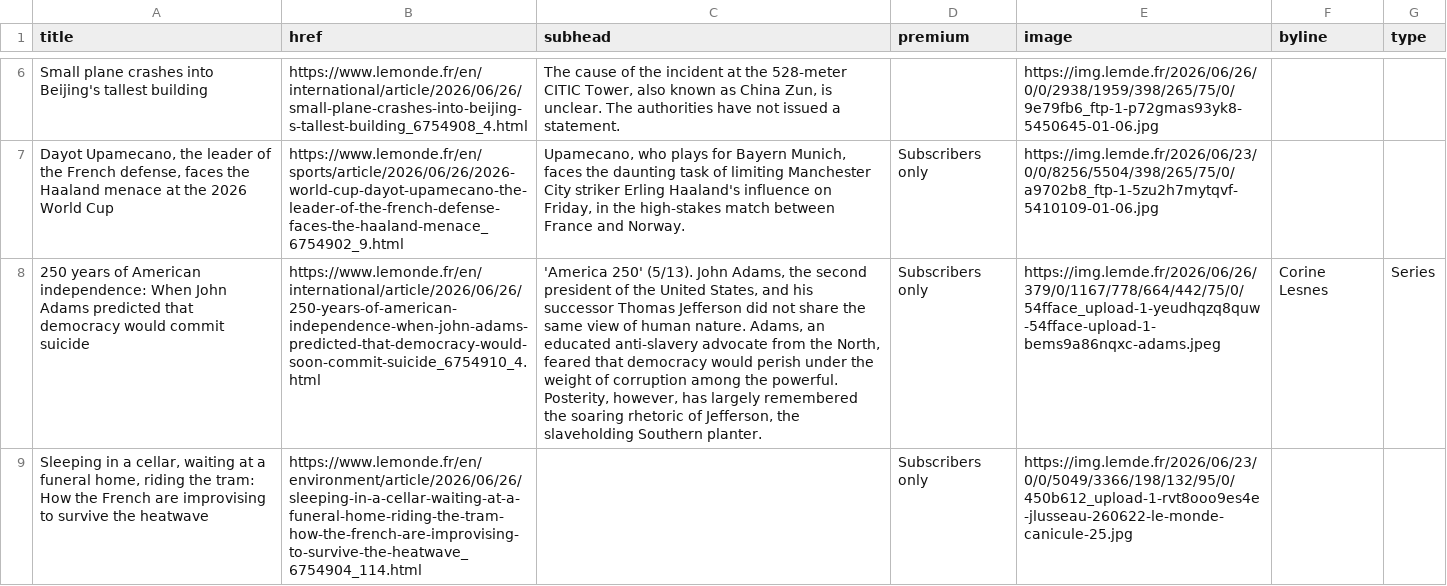
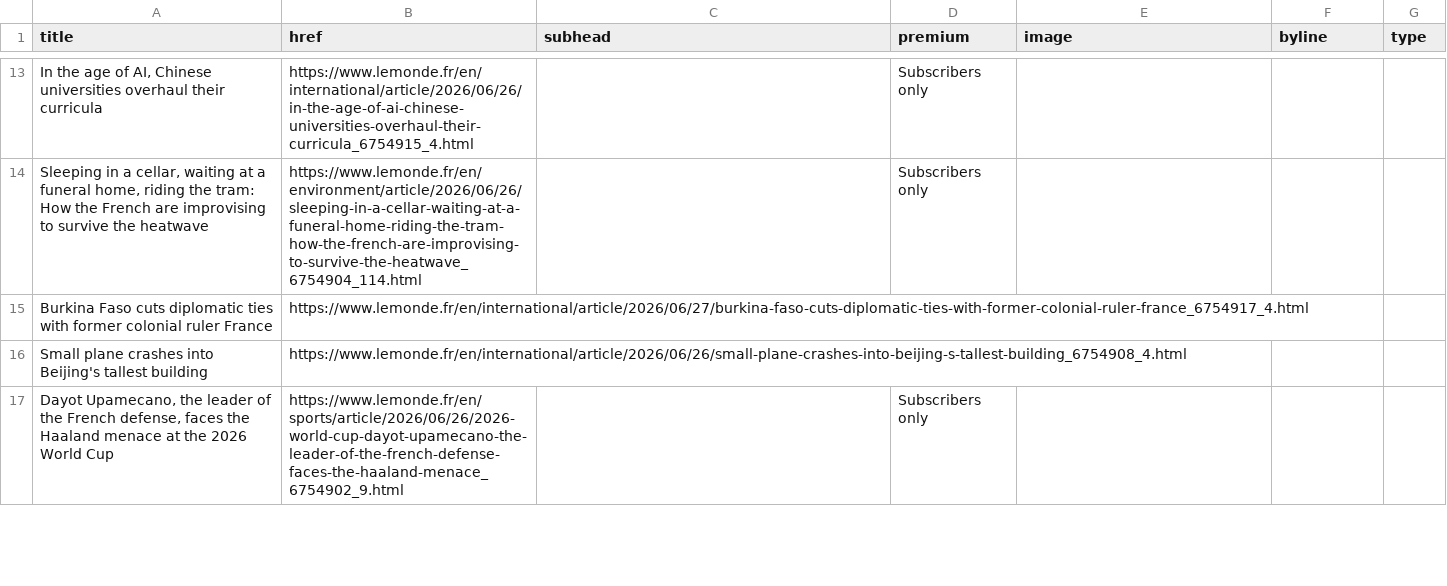
Before and after one commit to nicchoi-29/lede-07-homework-lemonde, a CSV file: lemonde-headlines.csv, drawn as a sheet; only a part is shown, gaps mark what is left out; removed rows and columns are numbered as before the commit, all else as after; the diff covers the shown part only; the diff names each change by its address in the sheet, - before the commit and + after, or states it on an @@ line.

```diff
--- a/lemonde-headlines.csv
+++ b/lemonde-headlines.csv
+row 13: In the age of AI, Chinese universities overhaul their curricula | https://www.lemonde.fr/en/international/article/2026/06/26/in-the-age-of-ai-chinese-universities-overhaul-their-curricula_6754915_4.html |  | Subscribers only
+row 14: Sleeping in a cellar, waiting at a funeral home, riding the tram: How the French are improvising to survive the heatwave | https://www.lemonde.fr/en/environment/article/2026/06/26/sleeping-in-a-cellar-waiting-at-a-funeral-home-riding-the-tram-how-the-french-are-improvising-to-survive-the-heatwave_6754904_114.html |  | Subscribers only
+row 15: Burkina Faso cuts diplomatic ties with former colonial ruler France | https://www.lemonde.fr/en/international/article/2026/06/27/burkina-faso-cuts-diplomatic-ties-with-former-colonial-ruler-france_6754917_4.html
-C16 (subhead): The cause of the incident at the 528-meter CITIC Tower, also known as China Zun, is unclear. The authorities have not issued a statement.
+C16 (subhead): (empty)
-E16 (image): https://img.lemde.fr/2026/06/26/0/0/2938/1959/398/265/75/0/9e79fb6_ftp-1-p72gmas93yk8-5450645-01-06.jpg
+E16 (image): (empty)
-C17 (subhead): Upamecano, who plays for Bayern Munich, faces the daunting task of limiting Manchester City striker Erling Haaland's influence on Friday, in the high-stakes match between France and Norway.
+C17 (subhead): (empty)
-E17 (image): https://img.lemde.fr/2026/06/23/0/0/8256/5504/398/265/75/0/a9702b8_ftp-1-5zu2h7mytqvf-5410109-01-06.jpg
+E17 (image): (empty)
-row 8: 250 years of American independence: When John Adams predicted that democracy would commit suicide | https://www.lemonde.fr/en/international/article/2026/06/26/250-years-of-american-independence-when-john-adams-predicted-that-democracy-would-soon-commit-suicide_6754910_4.html | 'America 250' (5/13). John Adams, the second president of the United States, and his successor Thomas Jefferson did not share the same view of human nature. Adams, an educated anti-slavery advocate from the North, feared that democracy would perish under the weight of corruption among the powerful. Posterity, however, has largely remembered the soaring rhetoric of Jefferson, the slaveholding Southern planter. | Subscribers only | https://img.lemde.fr/2026/06/26/379/0/1167/778/664/442/75/0/54fface_upload-1-yeudhqzq8quw-54fface-upload-1-bems9a86nqxc-adams.jpeg | Corine Lesnes | Series
-row 9: Sleeping in a cellar, waiting at a funeral home, riding the tram: How the French are improvising to survive the heatwave | https://www.lemonde.fr/en/environment/article/2026/06/26/sleeping-in-a-cellar-waiting-at-a-funeral-home-riding-the-tram-how-the-french-are-improvising-to-survive-the-heatwave_6754904_114.html |  | Subscribers only | https://img.lemde.fr/2026/06/23/0/0/5049/3366/198/132/95/0/450b612_upload-1-rvt8ooo9es4e-jlusseau-260622-le-monde-canicule-25.jpg
```
Also changed, not shown: 9 added rows, 10 removed rows and 15 edited cells elsewhere in this file.
